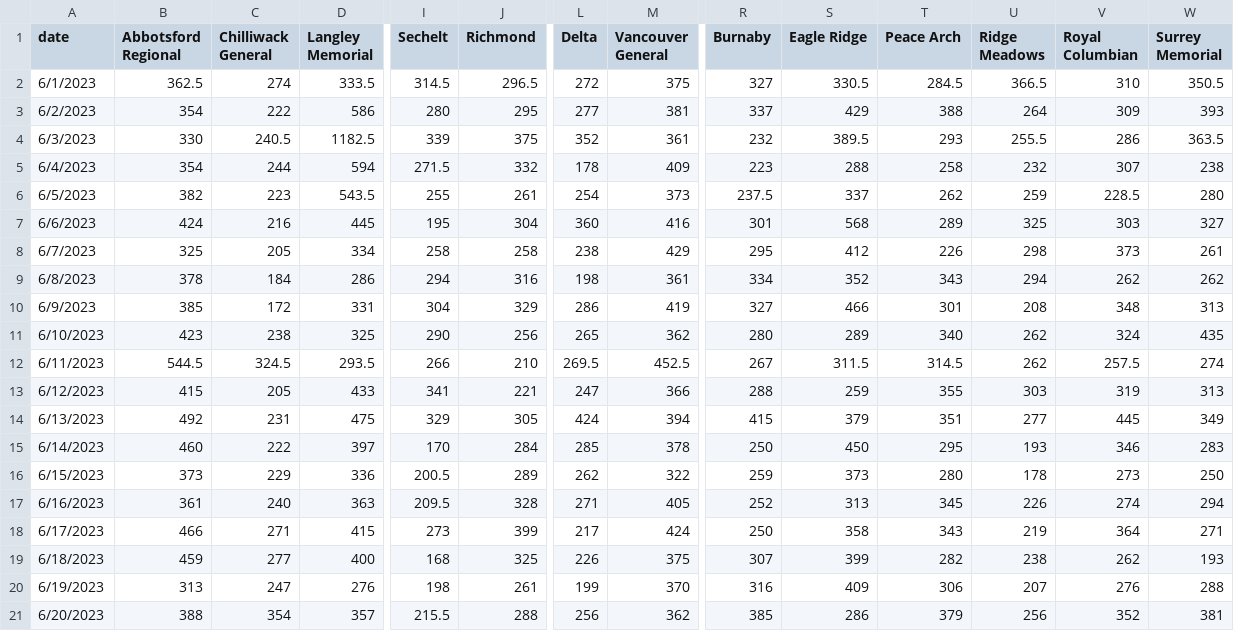
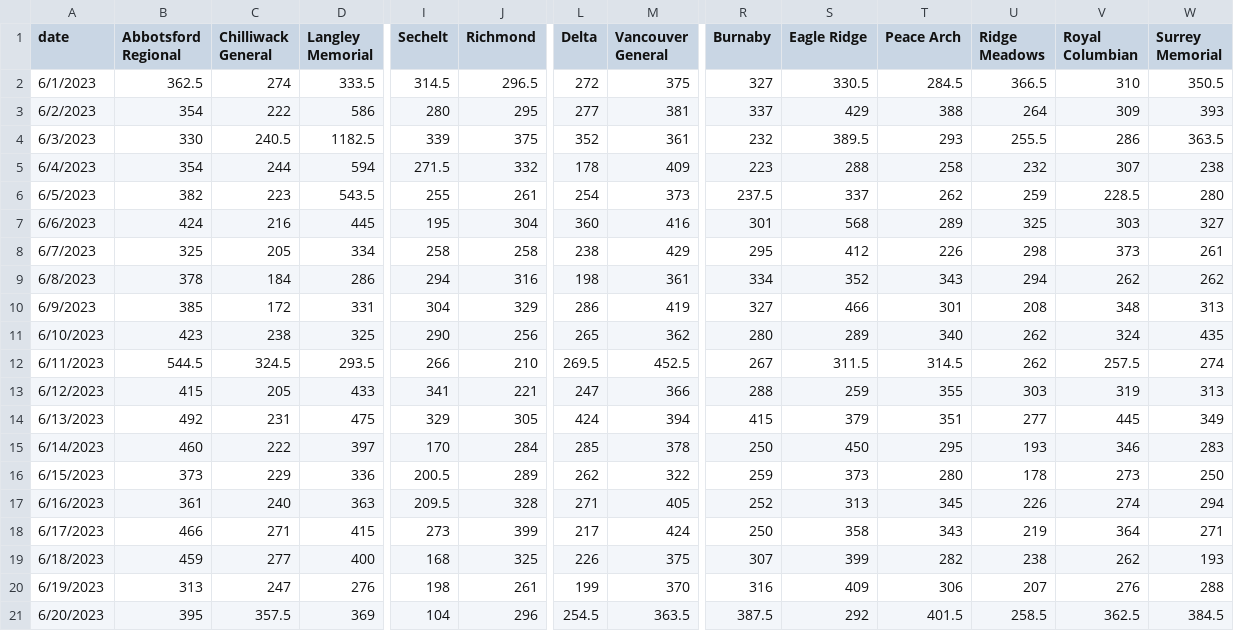
Before and after one commit to vs-postmedia/er-wait-time-scraper, a CSV file: data/daily-median-stays.csv, drawn as a sheet; only a part is shown, gaps mark what is left out; the diff names each change by its address in the sheet, - before the commit and + after, or states it on an @@ line.

```diff
--- a/data/daily-median-stays.csv
+++ b/data/daily-median-stays.csv
-B21 (Abbotsford Regional): 388
+B21 (Abbotsford Regional): 395
-C21 (Chilliwack General): 354
+C21 (Chilliwack General): 357.5
-D21 (Langley Memorial): 357
+D21 (Langley Memorial): 369
-I21 (Sechelt): 215.5
+I21 (Sechelt): 104
-J21 (Richmond): 288
+J21 (Richmond): 296
-L21 (Delta): 256
+L21 (Delta): 254.5
-M21 (Vancouver General): 362
+M21 (Vancouver General): 363.5
-R21 (Burnaby): 385
+R21 (Burnaby): 387.5
-S21 (Eagle Ridge): 286
+S21 (Eagle Ridge): 292
-T21 (Peace Arch): 379
+T21 (Peace Arch): 401.5
-U21 (Ridge Meadows): 256
+U21 (Ridge Meadows): 258.5
-V21 (Royal Columbian): 352
+V21 (Royal Columbian): 362.5
-W21 (Surrey Memorial): 381
+W21 (Surrey Memorial): 384.5
```
Also changed, not shown: data/daily-median-waits.csv, data/data.csv, 1 other file.
